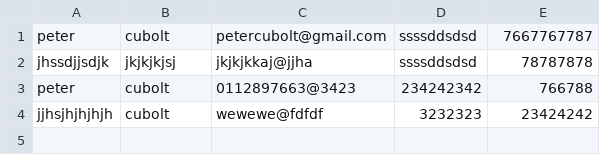
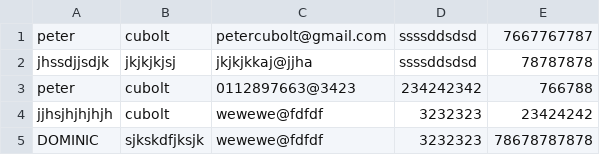
Before and after one commit to p3t3rkamau/pd, a CSV file: contents/form_data.csv, drawn as a sheet.

Commit message:
Adding form data

```diff
--- a/contents/form_data.csv
+++ b/contents/form_data.csv
@@ -4 +4,2 @@ peter,cubolt,0112897663@3423,234242342,766788
 jjhsjhjhjhjh,cubolt,wewewe@fdfdf,3232323,23424242
+DOMINIC,sjkskdfjksjk,wewewe@fdfdf,3232323,78678787878
```
